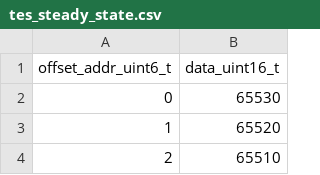
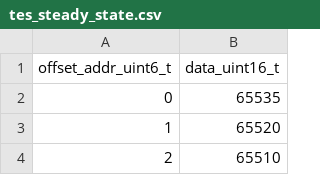
Before and after one commit to xifu-irap/fpasim-fw, a CSV file: simu/data/fpasim/tes/tes_steady_state.csv, drawn as a sheet; only a part is shown.

```diff
--- a/simu/data/fpasim/tes/tes_steady_state.csv
+++ b/simu/data/fpasim/tes/tes_steady_state.csv
@@ -1,3 +1,3 @@
 offset_addr_uint6_t;data_uint16_t
-0;65530
+0;65535
 1;65520
```
Also changed, not shown: 2 other files.
